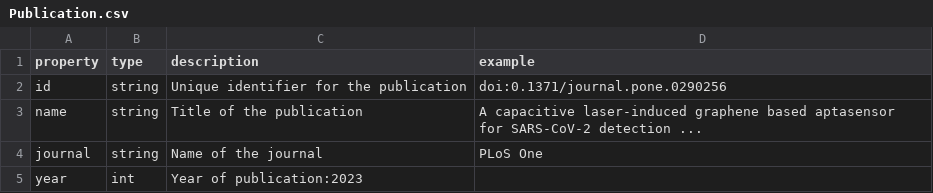
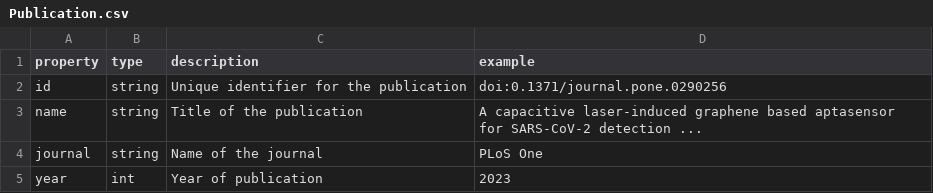
Before and after one commit to radxrad/radx-kg, a CSV file: kg/metadata/nodes/Publication.csv, drawn as a sheet.

```diff
--- a/kg/metadata/nodes/Publication.csv
+++ b/kg/metadata/nodes/Publication.csv
@@ -4,2 +4,2 @@ name,string,Title of the publication,A capacitive laser-induced graphene based a
 journal,string,Name of the journal,PLoS One
-year,int,Year of publication:2023
+year,int,Year of publication,2023
```
Also changed, not shown: 1 other file.
